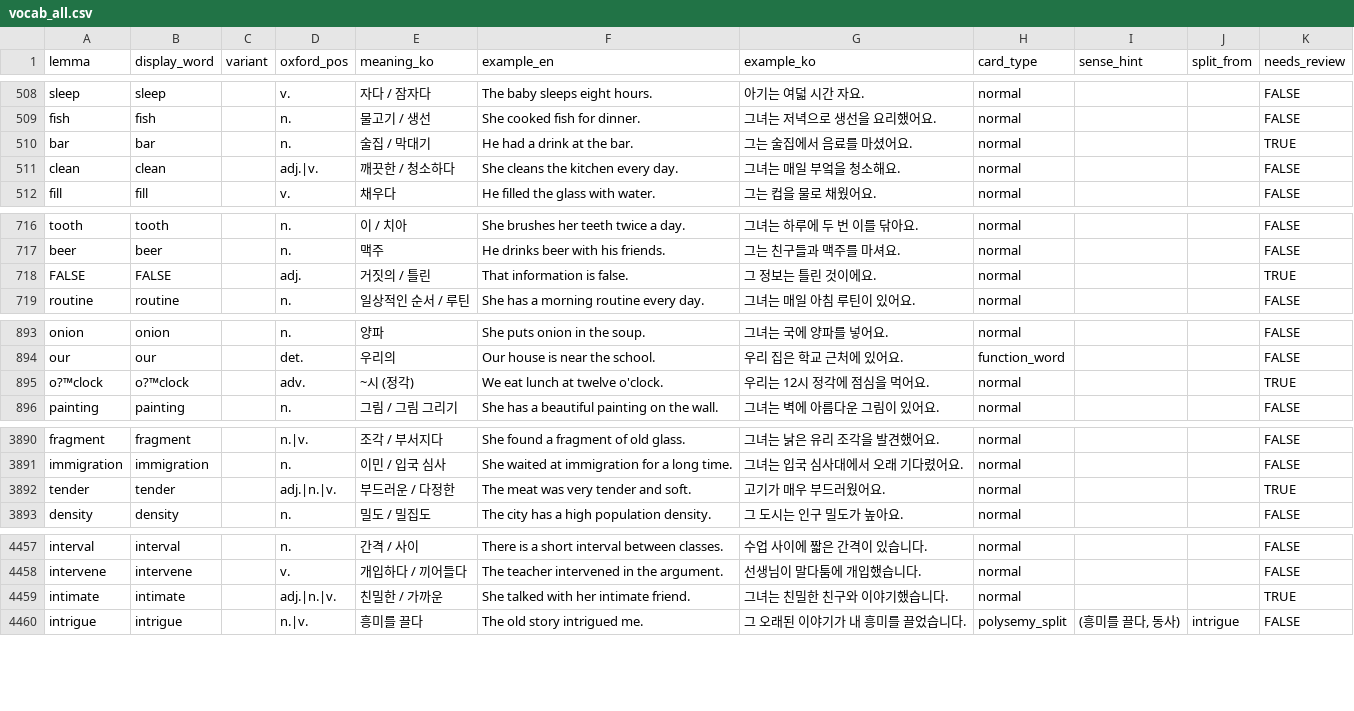
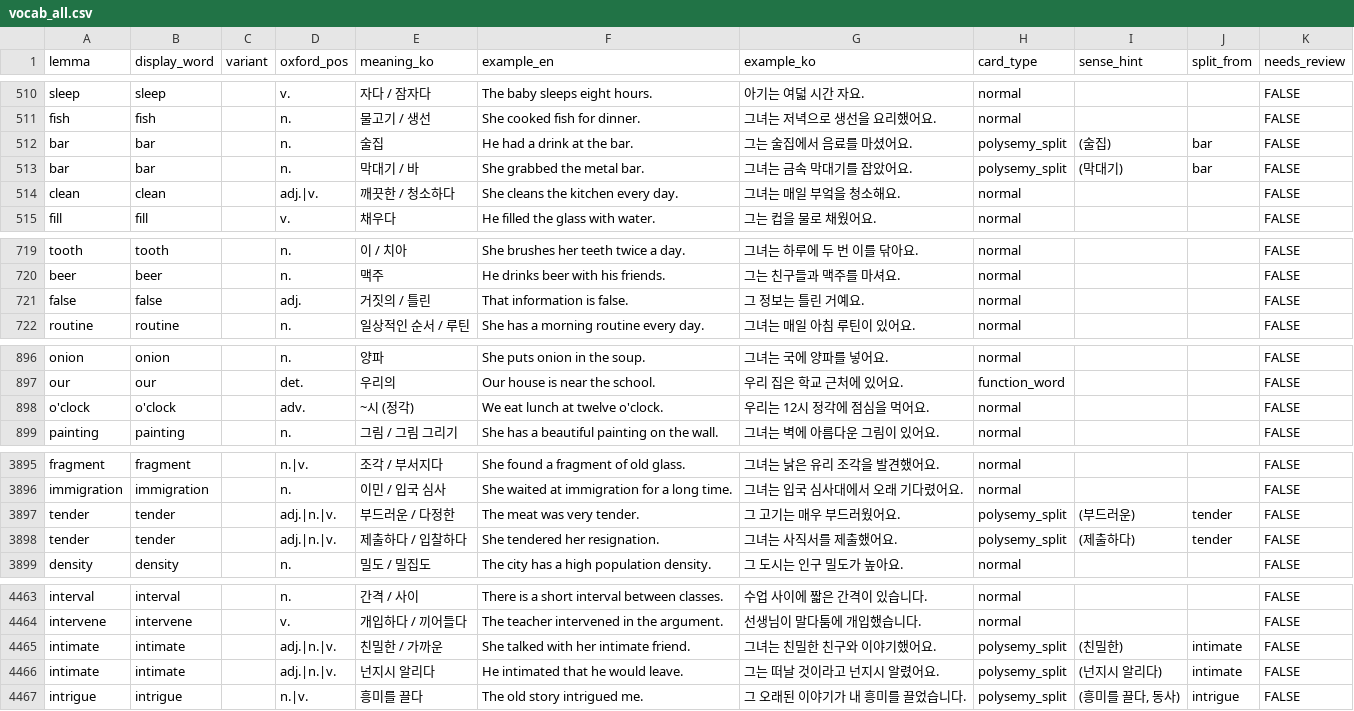
Before and after one commit to zjarhdgkrwk-lang/vocab-anki, a CSV file: data/output/vocab_all.csv, drawn as a sheet; only a part is shown, gaps mark what is left out; the diff covers the shown part only.

```diff
--- a/data/output/vocab_all.csv
+++ b/data/output/vocab_all.csv
@@ -509,3 +511,4 @@ sleep,sleep,,v.,자다 / 잠자다,The baby sleeps eight hours.,아기는 여덟
 fish,fish,,n.,물고기 / 생선,She cooked fish for dinner.,그녀는 저녁으로 생선을 요리했어요.,normal,,,FALSE
-bar,bar,,n.,술집 / 막대기,He had a drink at the bar.,그는 술집에서 음료를 마셨어요.,normal,,,TRUE
+bar,bar,,n.,술집,He had a drink at the bar.,그는 술집에서 음료를 마셨어요.,polysemy_split,(술집),bar,FALSE
+bar,bar,,n.,막대기 / 바,She grabbed the metal bar.,그녀는 금속 막대기를 잡았어요.,polysemy_split,(막대기),bar,FALSE
 clean,clean,,adj.|v.,깨끗한 / 청소하다,She cleans the kitchen every day.,그녀는 매일 부엌을 청소해요.,normal,,,FALSE
@@ -717,3 +720,3 @@ tooth,tooth,,n.,이 / 치아,She brushes her teeth twice a day.,그녀는 하루
 beer,beer,,n.,맥주,He drinks beer with his friends.,그는 친구들과 맥주를 마셔요.,normal,,,FALSE
-FALSE,FALSE,,adj.,거짓의 / 틀린,That information is false.,그 정보는 틀린 것이에요.,normal,,,TRUE
+false,false,,adj.,거짓의 / 틀린,That information is false.,그 정보는 틀린 거예요.,normal,,,FALSE
 routine,routine,,n.,일상적인 순서 / 루틴,She has a morning routine every day.,그녀는 매일 아침 루틴이 있어요.,normal,,,FALSE
@@ -894,3 +897,3 @@ onion,onion,,n.,양파,She puts onion in the soup.,그녀는 국에 양파를
 our,our,,det.,우리의,Our house is near the school.,우리 집은 학교 근처에 있어요.,function_word,,,FALSE
-o?™clock,o?™clock,,adv.,~시 (정각),We eat lunch at twelve o'clock.,우리는 12시 정각에 점심을 먹어요.,normal,,,TRUE
+o'clock,o'clock,,adv.,~시 (정각),We eat lunch at twelve o'clock.,우리는 12시 정각에 점심을 먹어요.,normal,,,FALSE
 painting,painting,,n.,그림 / 그림 그리기,She has a beautiful painting on the wall.,그녀는 벽에 아름다운 그림이 있어요.,normal,,,FALSE
@@ -3891,3 +3896,4 @@ fragment,fragment,,n.|v.,조각 / 부서지다,She found a fragment of old glass
 immigration,immigration,,n.,이민 / 입국 심사,She waited at immigration for a long time.,그녀는 입국 심사대에서 오래 기다렸어요.,normal,,,FALSE
-tender,tender,,adj.|n.|v.,부드러운 / 다정한,The meat was very tender and soft.,고기가 매우 부드러웠어요.,normal,,,TRUE
+tender,tender,,adj.|n.|v.,부드러운 / 다정한,The meat was very tender.,그 고기는 매우 부드러웠어요.,polysemy_split,(부드러운),tender,FALSE
+tender,tender,,adj.|n.|v.,제출하다 / 입찰하다,She tendered her resignation.,그녀는 사직서를 제출했어요.,polysemy_split,(제출하다),tender,FALSE
 density,density,,n.,밀도 / 밀집도,The city has a high population density.,그 도시는 인구 밀도가 높아요.,normal,,,FALSE
@@ -4458,3 +4464,4 @@ interval,interval,,n.,간격 / 사이,There is a short interval between classes.
 intervene,intervene,,v.,개입하다 / 끼어들다,The teacher intervened in the argument.,선생님이 말다툼에 개입했습니다.,normal,,,FALSE
-intimate,intimate,,adj.|n.|v.,친밀한 / 가까운,She talked with her intimate friend.,그녀는 친밀한 친구와 이야기했습니다.,normal,,,TRUE
+intimate,intimate,,adj.|n.|v.,친밀한 / 가까운,She talked with her intimate friend.,그녀는 친밀한 친구와 이야기했어요.,polysemy_split,(친밀한),intimate,FALSE
+intimate,intimate,,adj.|n.|v.,넌지시 알리다,He intimated that he would leave.,그는 떠날 것이라고 넌지시 알렸어요.,polysemy_split,(넌지시 알리다),intimate,FALSE
 intrigue,intrigue,,n.|v.,흥미를 끌다,The old story intrigued me.,그 오래된 이야기가 내 흥미를 끌었습니다.,polysemy_split,"(흥미를 끌다, 동사)",intrigue,FALSE
```
Also changed, not shown: 4 added rows and 43 edited cells elsewhere in this file, 1 other file.
